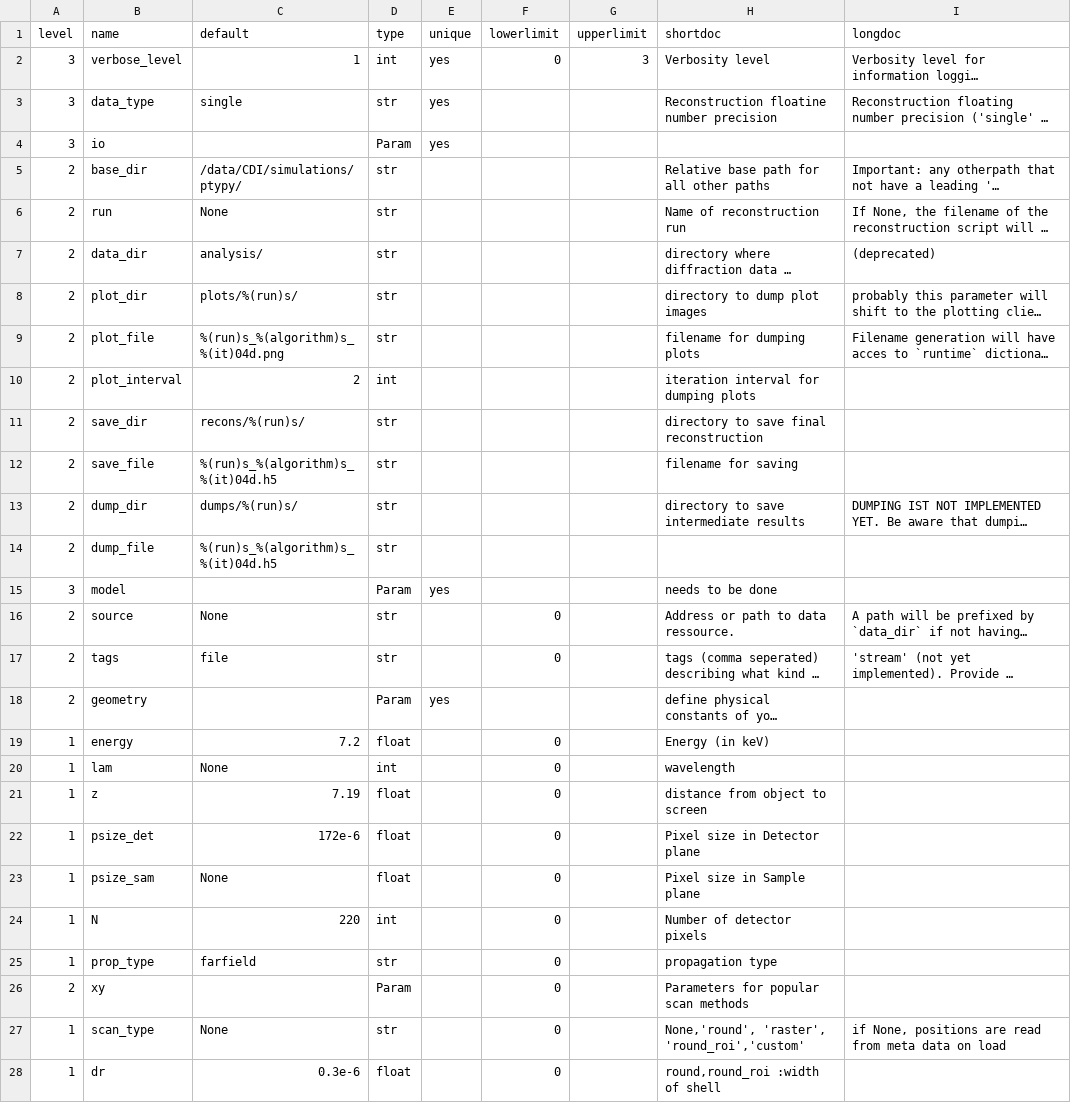
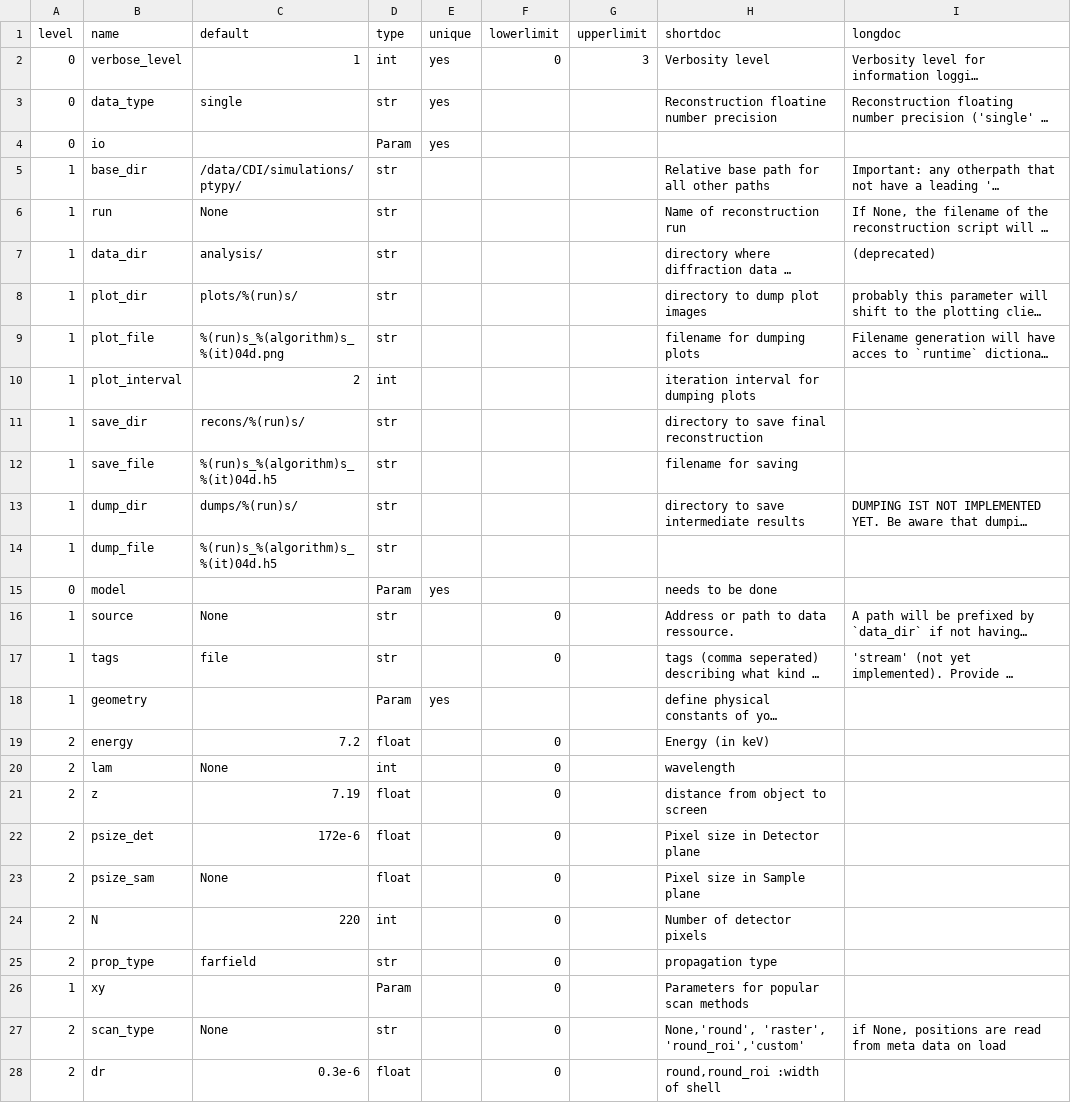
Before and after one commit to DawnScience/scisoft-core, a CSV file: uk.ac.diamond.scisoft.ptychography.rcp/resources/ptypy_parameters_descriptions.csv, drawn as a sheet; only a part is shown; long unchanged cells end in …; the diff covers the shown part only; the diff names each change by its address in the sheet, - before the commit and + after, or states it on an @@ line.

Commit message:
Change level numbers for population of CSV tree

```diff
--- a/uk.ac.diamond.scisoft.ptychography.rcp/resources/ptypy_parameters_descriptions.csv
+++ b/uk.ac.diamond.scisoft.ptychography.rcp/resources/ptypy_parameters_descriptions.csv
-A2:A4 (level): 3
+A2:A4 (level): 0
-A5:A14 (level): 2
+A5:A14 (level): 1
-A15 (level): 3
+A15 (level): 0
-A16:A18 (level): 2
+A16:A18 (level): 1
-A19:A25 (level): 1
+A19:A25 (level): 2
-A26 (level): 2
+A26 (level): 1
-A27:A28 (level): 1
+A27:A28 (level): 2
```
Also changed, not shown: 89 edited cells elsewhere in this file, 3 other files.
